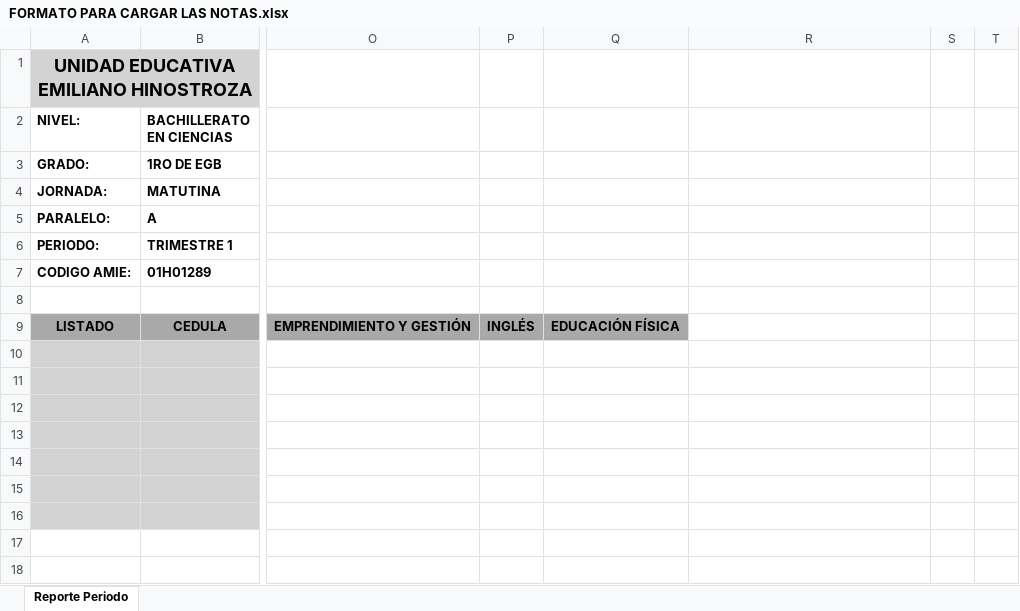
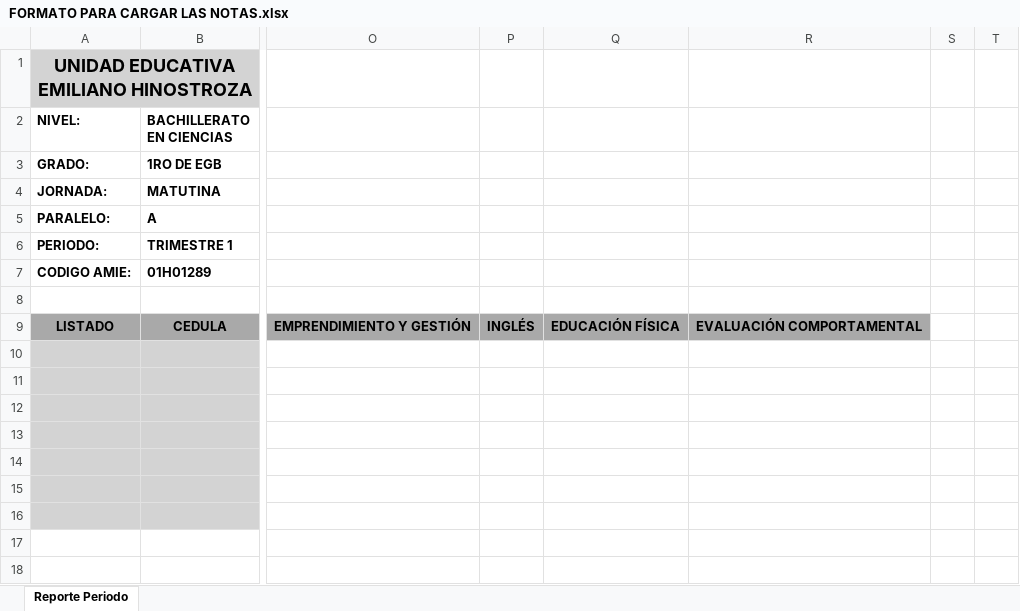
Before and after one commit to Pablojuk/CERTI_UEEH, an Excel workbook: FORMATO PARA CARGAR LAS NOTAS.xlsx, sheet Reporte Periodo, drawn as a sheet; only a part is shown, gaps mark what is left out; values as stored, in another font and other column widths than the file's, no borders; the diff names each change by its address in the sheet, - before the commit and + after, or states it on an @@ line.

Commit message:
cambios en el formato
cambios en el formato

```diff
--- a/FORMATO PARA CARGAR LAS NOTAS.xlsx (sheet Reporte Periodo)
+++ b/FORMATO PARA CARGAR LAS NOTAS.xlsx (sheet Reporte Periodo)
-R9: (empty)
+R9: EVALUACIÓN COMPORTAMENTAL
-R9 fill: none
+R9 fill: #A9A9A9
```
Also changed, not shown: 1 other file.
